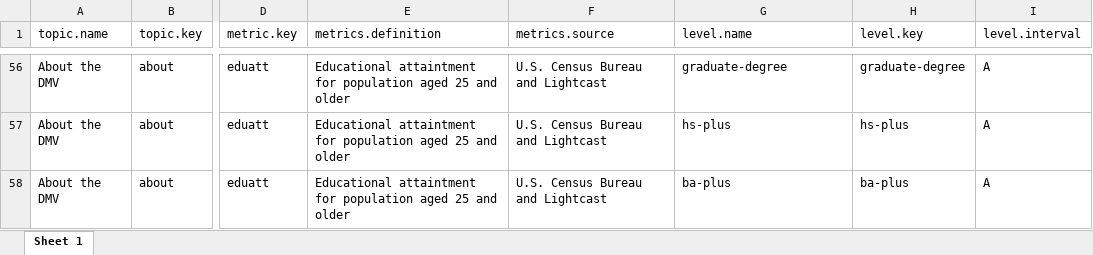
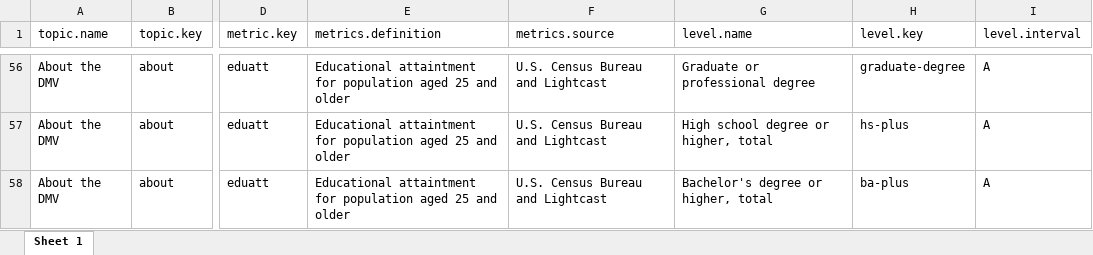
Before and after one commit to afdta/dmv-tracker-staging, an Excel workbook: input-data/metadata.xlsx, sheet Sheet 1, drawn as a sheet; only a part is shown, gaps mark what is left out; values as stored, in another font and other column widths than the file's, no borders; the diff covers the shown part only; the diff names each change by its address in the sheet, - before the commit and + after, or states it on an @@ line.

```diff
--- a/input-data/metadata.xlsx (sheet Sheet 1)
+++ b/input-data/metadata.xlsx (sheet Sheet 1)
-G56 (level.name): graduate-degree
+G56 (level.name): Graduate or professional degree
-G57 (level.name): hs-plus
+G57 (level.name): High school degree or higher, total
-G58 (level.name): ba-plus
+G58 (level.name): Bachelor's degree or higher, total
```
Also changed, not shown: 51 edited cells elsewhere in this sheet, 2 other files.
